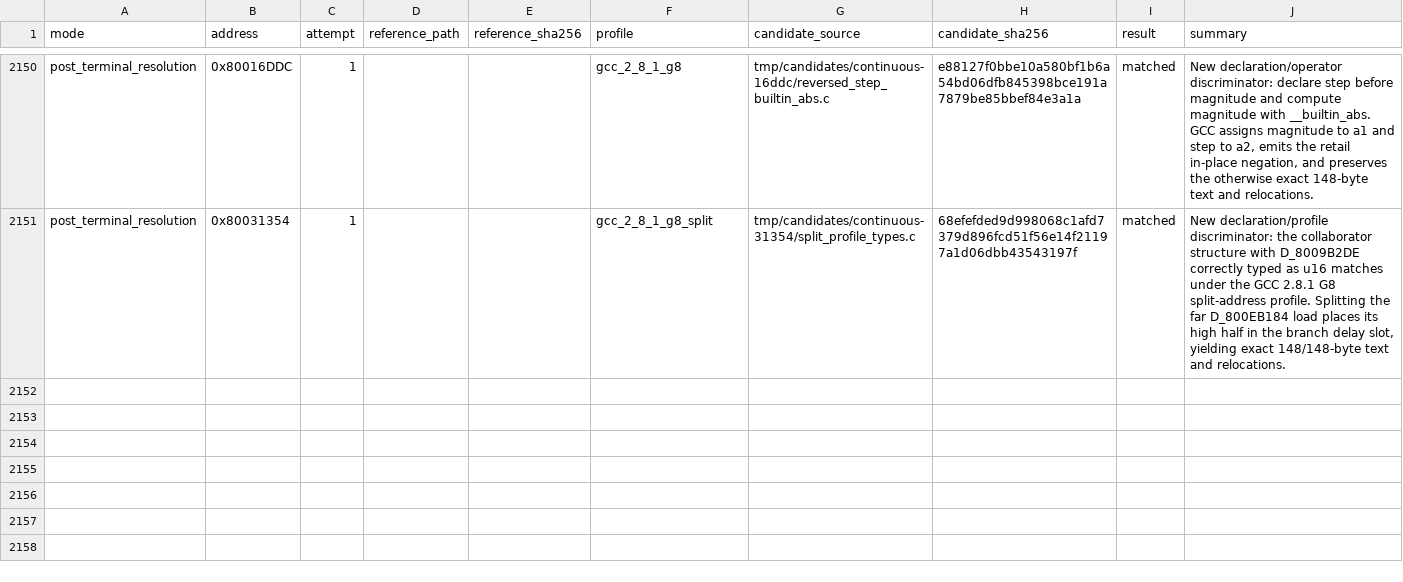
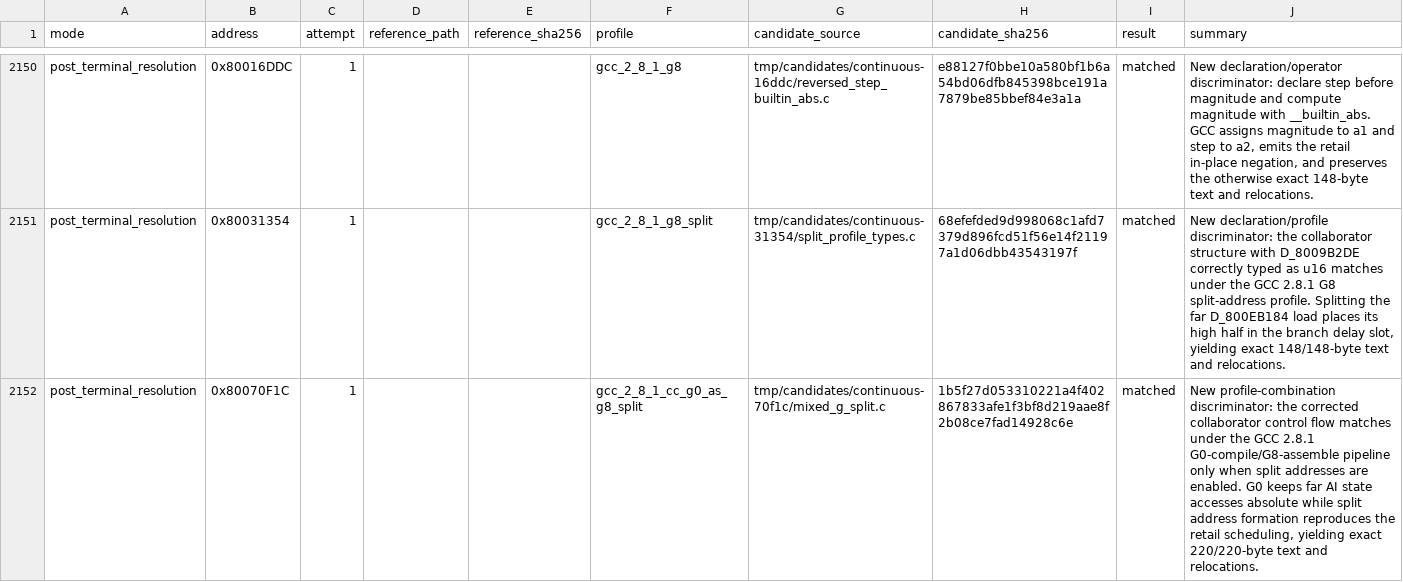
Before and after one commit to MaChInEgUn3/memories-decomp, a CSV file: config/slus_01411/external_attempts.csv, drawn as a sheet; only a part is shown, gaps mark what is left out; the diff names each change by its address in the sheet, - before the commit and + after, or states it on an @@ line.

```diff
--- a/config/slus_01411/external_attempts.csv
+++ b/config/slus_01411/external_attempts.csv
+row 2152: post_terminal_resolution | 0x80070F1C | 1 |  |  | gcc_2_8_1_cc_g0_as_g8_split | tmp/candidates/continuous-70f1c/mixed_g_split.c | 1b5f27d053310221a4f402867833afe1f3bf8d219aae8f2b08ce7fad14928c6e | matched | New profile-combination discriminator: the corrected collaborator control flow matches under the GCC 2.8.1 G0-compile/G8-assemble pipeline only when split addresses are enabled. G0 keeps far AI state accesses absolute while split address formation reproduces the retail scheduling, yielding exact 220/220-byte text and relocations.
```
Also changed, not shown: config/slus_01411/functions.csv, notes/global-usage.csv, 5 other files.
